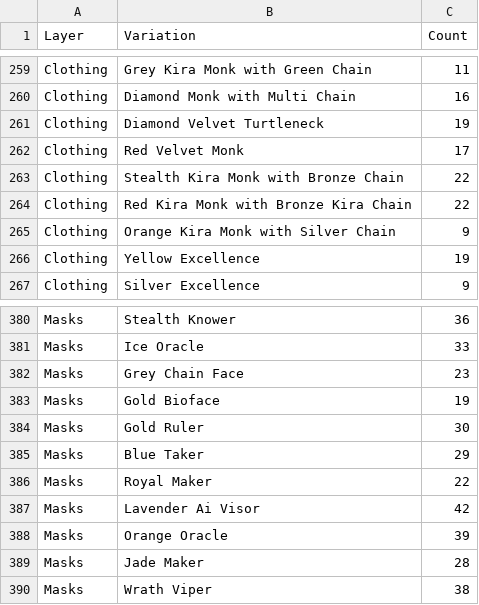
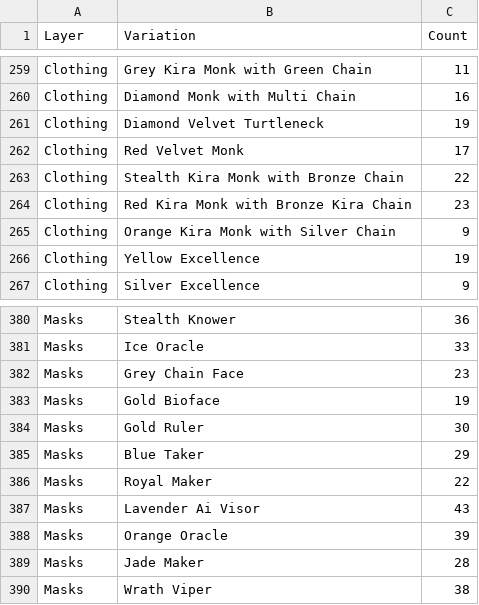
Before and after one commit to Montspy/kiraverse-metadata, a CSV file: data/metadata_stats.csv, drawn as a sheet; only a part is shown, gaps mark what is left out; the diff covers the shown part only.

```diff
--- a/data/metadata_stats.csv
+++ b/data/metadata_stats.csv
@@ -263,3 +263,3 @@ Clothing,Red Velvet Monk,17
 Clothing,Stealth Kira Monk with Bronze Chain,22
-Clothing,Red Kira Monk with Bronze Kira Chain,22
+Clothing,Red Kira Monk with Bronze Kira Chain,23
 Clothing,Orange Kira Monk with Silver Chain,9
@@ -386,3 +386,3 @@ Masks,Blue Taker,29
 Masks,Royal Maker,22
-Masks,Lavender Ai Visor,42
+Masks,Lavender Ai Visor,43
 Masks,Orange Oracle,39
```
Also changed, not shown: 1 added row and 5 edited cells elsewhere in this file, 5 other files.
